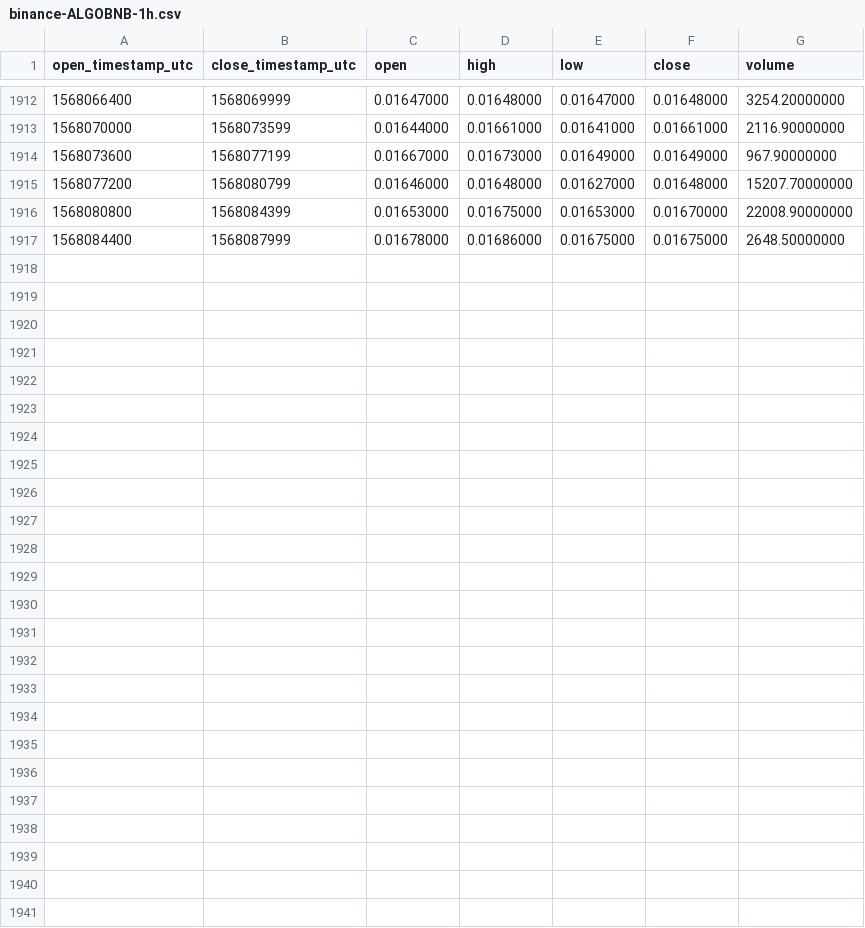
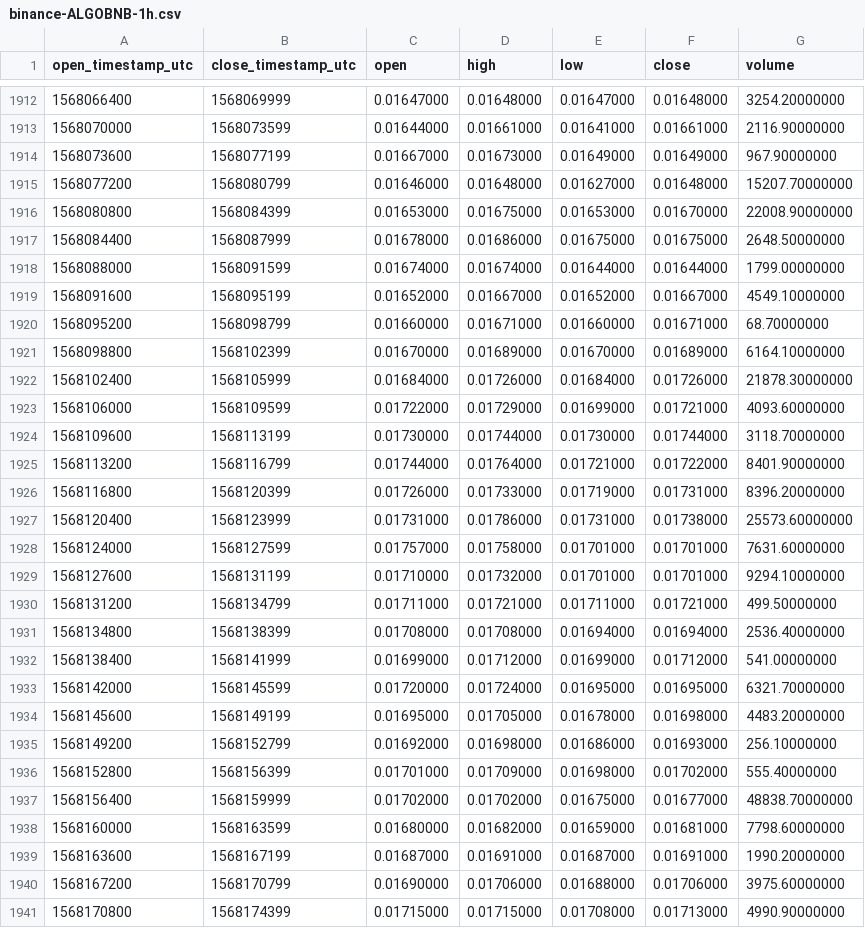
Before and after one commit to cryptobigbro/binance-ALGOBNB, a CSV file: binance-ALGOBNB-1h.csv, drawn as a sheet; only a part is shown, gaps mark what is left out; the diff names each change by its address in the sheet, - before the commit and + after, or states it on an @@ line.

Commit message:
Update OHLCV data.

```diff
--- a/binance-ALGOBNB-1h.csv
+++ b/binance-ALGOBNB-1h.csv
+row 1918: 1568088000 | 1568091599 | 0.01674000 | 0.01674000 | 0.01644000 | 0.01644000 | 1799.00000000
+row 1919: 1568091600 | 1568095199 | 0.01652000 | 0.01667000 | 0.01652000 | 0.01667000 | 4549.10000000
+row 1920: 1568095200 | 1568098799 | 0.01660000 | 0.01671000 | 0.01660000 | 0.01671000 | 68.70000000
+row 1921: 1568098800 | 1568102399 | 0.01670000 | 0.01689000 | 0.01670000 | 0.01689000 | 6164.10000000
+row 1922: 1568102400 | 1568105999 | 0.01684000 | 0.01726000 | 0.01684000 | 0.01726000 | 21878.30000000
+row 1923: 1568106000 | 1568109599 | 0.01722000 | 0.01729000 | 0.01699000 | 0.01721000 | 4093.60000000
+row 1924: 1568109600 | 1568113199 | 0.01730000 | 0.01744000 | 0.01730000 | 0.01744000 | 3118.70000000
+row 1925: 1568113200 | 1568116799 | 0.01744000 | 0.01764000 | 0.01721000 | 0.01722000 | 8401.90000000
+row 1926: 1568116800 | 1568120399 | 0.01726000 | 0.01733000 | 0.01719000 | 0.01731000 | 8396.20000000
+row 1927: 1568120400 | 1568123999 | 0.01731000 | 0.01786000 | 0.01731000 | 0.01738000 | 25573.60000000
+row 1928: 1568124000 | 1568127599 | 0.01757000 | 0.01758000 | 0.01701000 | 0.01701000 | 7631.60000000
+row 1929: 1568127600 | 1568131199 | 0.01710000 | 0.01732000 | 0.01701000 | 0.01701000 | 9294.10000000
+row 1930: 1568131200 | 1568134799 | 0.01711000 | 0.01721000 | 0.01711000 | 0.01721000 | 499.50000000
+row 1931: 1568134800 | 1568138399 | 0.01708000 | 0.01708000 | 0.01694000 | 0.01694000 | 2536.40000000
+row 1932: 1568138400 | 1568141999 | 0.01699000 | 0.01712000 | 0.01699000 | 0.01712000 | 541.00000000
+row 1933: 1568142000 | 1568145599 | 0.01720000 | 0.01724000 | 0.01695000 | 0.01695000 | 6321.70000000
+row 1934: 1568145600 | 1568149199 | 0.01695000 | 0.01705000 | 0.01678000 | 0.01698000 | 4483.20000000
+row 1935: 1568149200 | 1568152799 | 0.01692000 | 0.01698000 | 0.01686000 | 0.01693000 | 256.10000000
+row 1936: 1568152800 | 1568156399 | 0.01701000 | 0.01709000 | 0.01698000 | 0.01702000 | 555.40000000
+row 1937: 1568156400 | 1568159999 | 0.01702000 | 0.01702000 | 0.01675000 | 0.01677000 | 48838.70000000
+row 1938: 1568160000 | 1568163599 | 0.01680000 | 0.01682000 | 0.01659000 | 0.01681000 | 7798.60000000
+row 1939: 1568163600 | 1568167199 | 0.01687000 | 0.01691000 | 0.01687000 | 0.01691000 | 1990.20000000
+row 1940: 1568167200 | 1568170799 | 0.01690000 | 0.01706000 | 0.01688000 | 0.01706000 | 3975.60000000
+row 1941: 1568170800 | 1568174399 | 0.01715000 | 0.01715000 | 0.01708000 | 0.01713000 | 4990.90000000
```
Also changed, not shown: binance-ALGOBNB-1d.csv.
